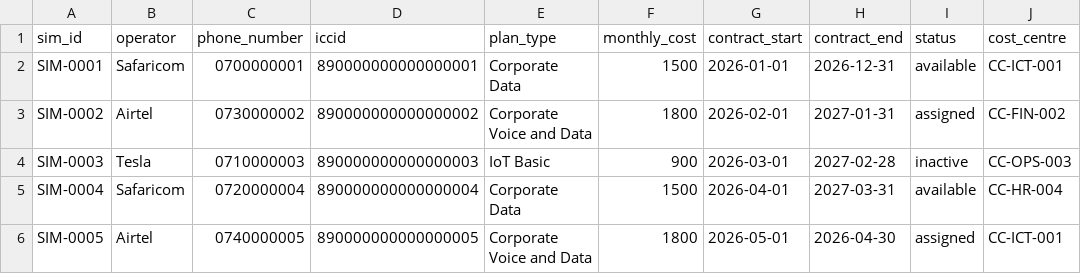
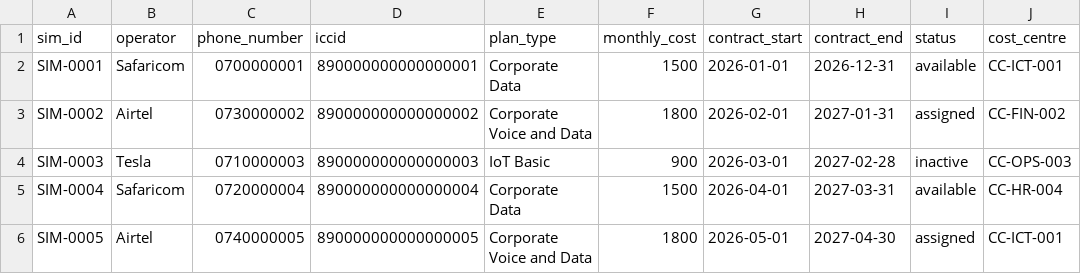
Before and after one commit to RURIGIMK/sim-inventory-management-system, a CSV file: data/sample_sims.csv, drawn as a sheet.

Commit message:
fix: correct synthetic SIM contract date

```diff
--- a/data/sample_sims.csv
+++ b/data/sample_sims.csv
@@ -5,2 +5,2 @@ SIM-0003,Tesla,0710000003,890000000000000003,IoT Basic,900,2026-03-01,2027-02-28
 SIM-0004,Safaricom,0720000004,890000000000000004,Corporate Data,1500,2026-04-01,2027-03-31,available,CC-HR-004
-SIM-0005,Airtel,0740000005,890000000000000005,Corporate Voice and Data,1800,2026-05-01,2026-04-30,assigned,CC-ICT-001
+SIM-0005,Airtel,0740000005,890000000000000005,Corporate Voice and Data,1800,2026-05-01,2027-04-30,assigned,CC-ICT-001
```
